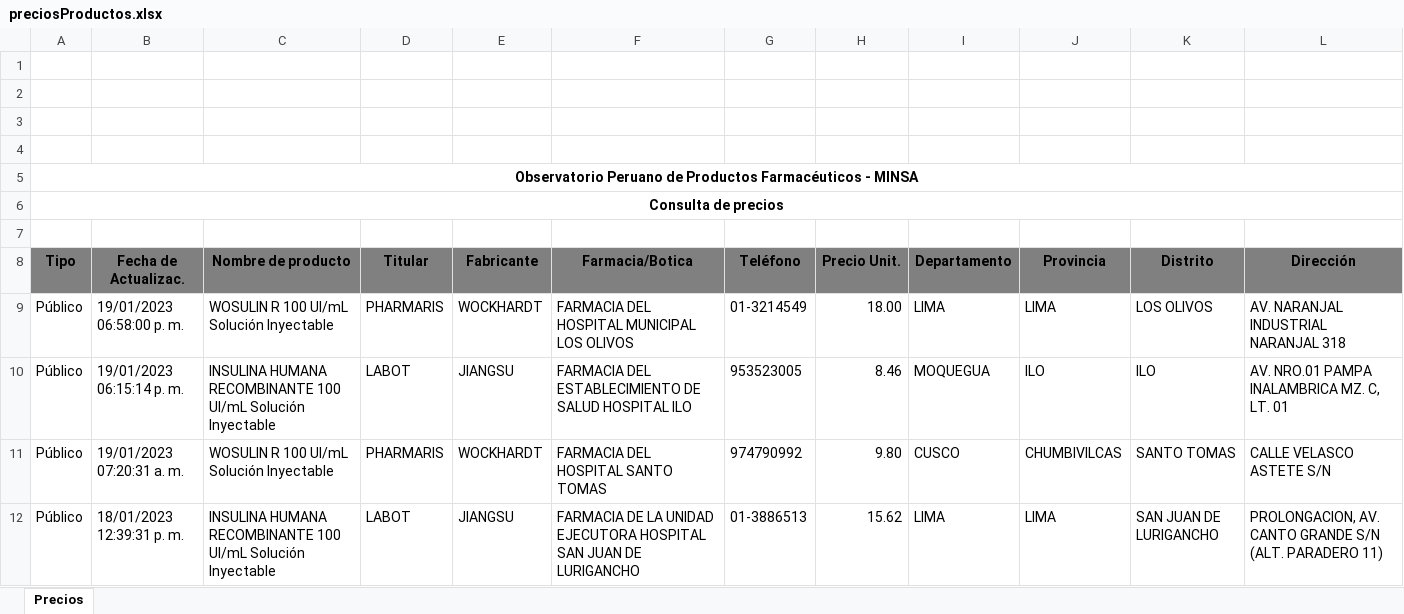
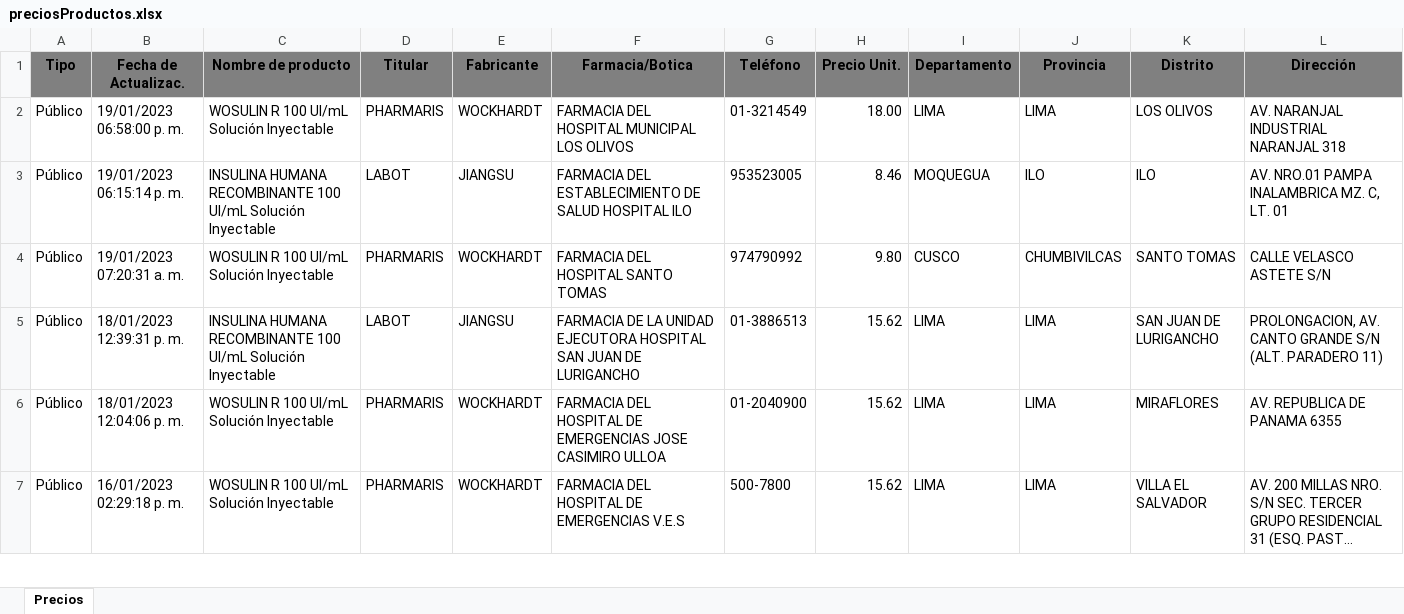
Before and after one commit to jesoto/Medicine_access, an Excel workbook: preciosProductos.xlsx, sheet Precios, drawn as a sheet; only a part is shown; the shorter side is filled out with more unchanged rows; long unchanged cells end in …; values as stored, in another font and other column widths than the file's, no borders; charts and pictures not drawn; the diff names each change by its address in the sheet, - before the commit and + after, or states it on an @@ line.

Commit message:
Update preciosProductos.xlsx

```diff
--- a/preciosProductos.xlsx (sheet Precios)
+++ b/preciosProductos.xlsx (sheet Precios)
-row 1: (empty)
-row 2: (empty)
-row 3: (empty)
-row 4: (empty)
-row 5: Observatorio Peruano de Productos Farmacéuticos - MINSA
-row 6: Consulta de precios
-row 7: (empty)
```
Also changed, not shown: charts or pictures.
